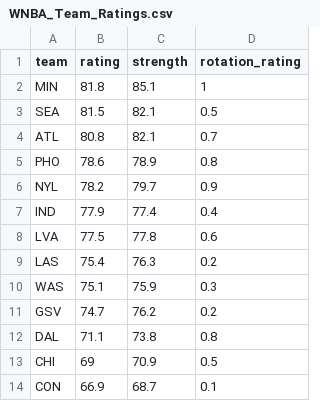
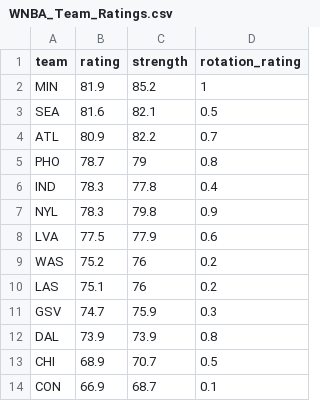
Before and after one commit to joshmartinecon/wnba-ratings, a CSV file: WNBA_Team_Ratings.csv, drawn as a sheet.

```diff
--- a/WNBA_Team_Ratings.csv
+++ b/WNBA_Team_Ratings.csv
@@ -1,14 +1,14 @@
 "team","rating","strength","rotation_rating"
-"MIN",81.8,85.1,1
-"SEA",81.5,82.1,0.5
-"ATL",80.8,82.1,0.7
-"PHO",78.6,78.9,0.8
-"NYL",78.2,79.7,0.9
-"IND",77.9,77.4,0.4
-"LVA",77.5,77.8,0.6
-"LAS",75.4,76.3,0.2
-"WAS",75.1,75.9,0.3
-"GSV",74.7,76.2,0.2
-"DAL",71.1,73.8,0.8
-"CHI",69,70.9,0.5
+"MIN",81.9,85.2,1
+"SEA",81.6,82.1,0.5
+"ATL",80.9,82.2,0.7
+"PHO",78.7,79,0.8
+"IND",78.3,77.8,0.4
+"NYL",78.3,79.8,0.9
+"LVA",77.5,77.9,0.6
+"WAS",75.2,76,0.2
+"LAS",75.1,76,0.2
+"GSV",74.7,75.9,0.3
+"DAL",73.9,73.9,0.8
+"CHI",68.9,70.7,0.5
 "CON",66.9,68.7,0.1
```
Also changed, not shown: WNBA_Ratings_and_Rotations.csv, game links.csv, 3 other files.
